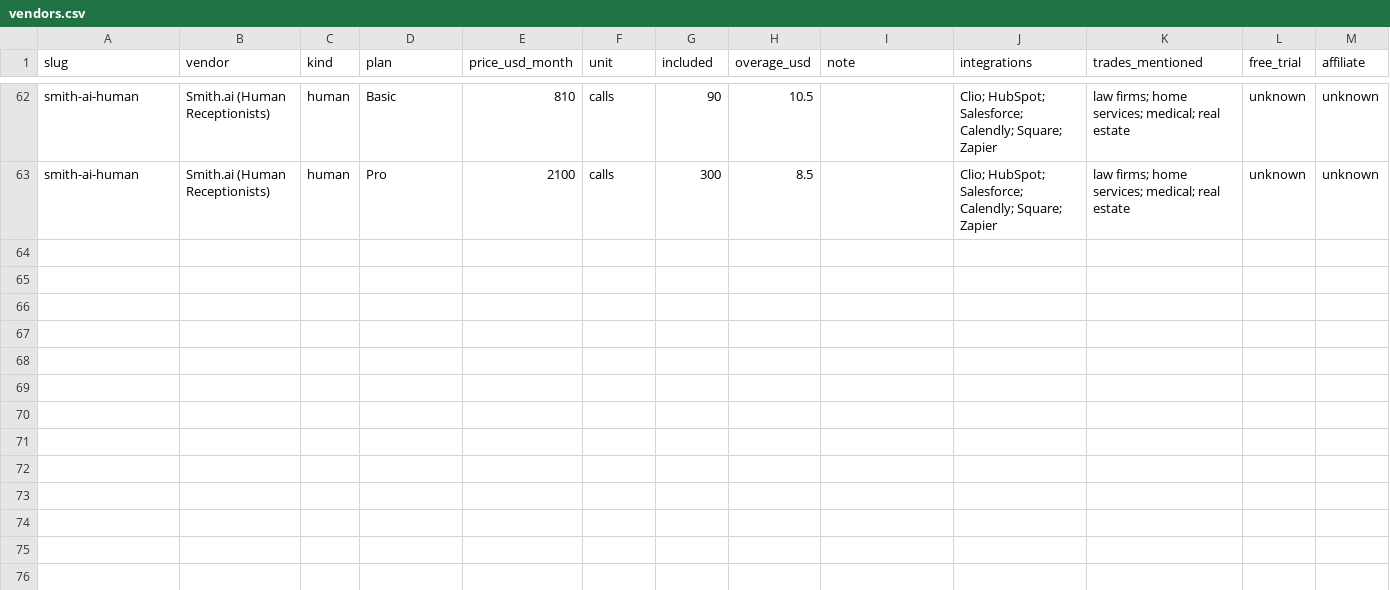
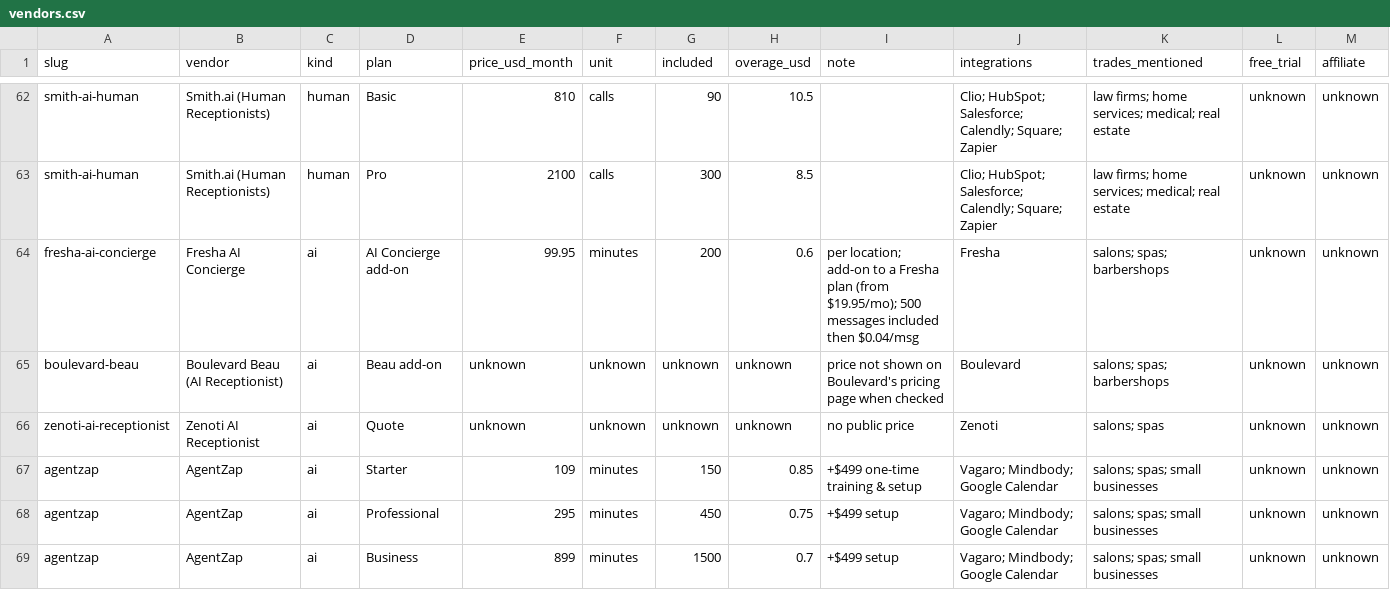
Before and after one commit to mhasnainr/answerdesk, a CSV file: data/vendors.csv, drawn as a sheet; only a part is shown, gaps mark what is left out; rows hold the shown columns only; the diff covers the shown part only; the diff names each change by its address in the sheet, - before the commit and + after, or states it on an @@ line.

Commit message:
Add salon vendors + buyer guides (5)

```diff
--- a/data/vendors.csv
+++ b/data/vendors.csv
+row 64: fresha-ai-concierge | Fresha AI Concierge | ai | AI Concierge add-on | 99.95 | minutes | 200 | 0.6 | per location; add-on to a Fresha plan (from $19.95/mo); 500 messages included then $0.04/msg | Fresha | salons; spas; barbershops | unknown | unknown
+row 65: boulevard-beau | Boulevard Beau (AI Receptionist) | ai | Beau add-on | unknown | unknown | unknown | unknown | price not shown on Boulevard's pricing page when checked | Boulevard | salons; spas; barbershops | unknown | unknown
+row 66: zenoti-ai-receptionist | Zenoti AI Receptionist | ai | Quote | unknown | unknown | unknown | unknown | no public price | Zenoti | salons; spas | unknown | unknown
+row 67: agentzap | AgentZap | ai | Starter | 109 | minutes | 150 | 0.85 | +$499 one-time training & setup | Vagaro; Mindbody; Google Calendar | salons; spas; small businesses | unknown | unknown
+row 68: agentzap | AgentZap | ai | Professional | 295 | minutes | 450 | 0.75 | +$499 setup | Vagaro; Mindbody; Google Calendar | salons; spas; small businesses | unknown | unknown
+row 69: agentzap | AgentZap | ai | Business | 899 | minutes | 1500 | 0.7 | +$499 setup | Vagaro; Mindbody; Google Calendar | salons; spas; small businesses | unknown | unknown
```
Also changed, not shown: 5 added rows elsewhere in this file, 3 other files.
